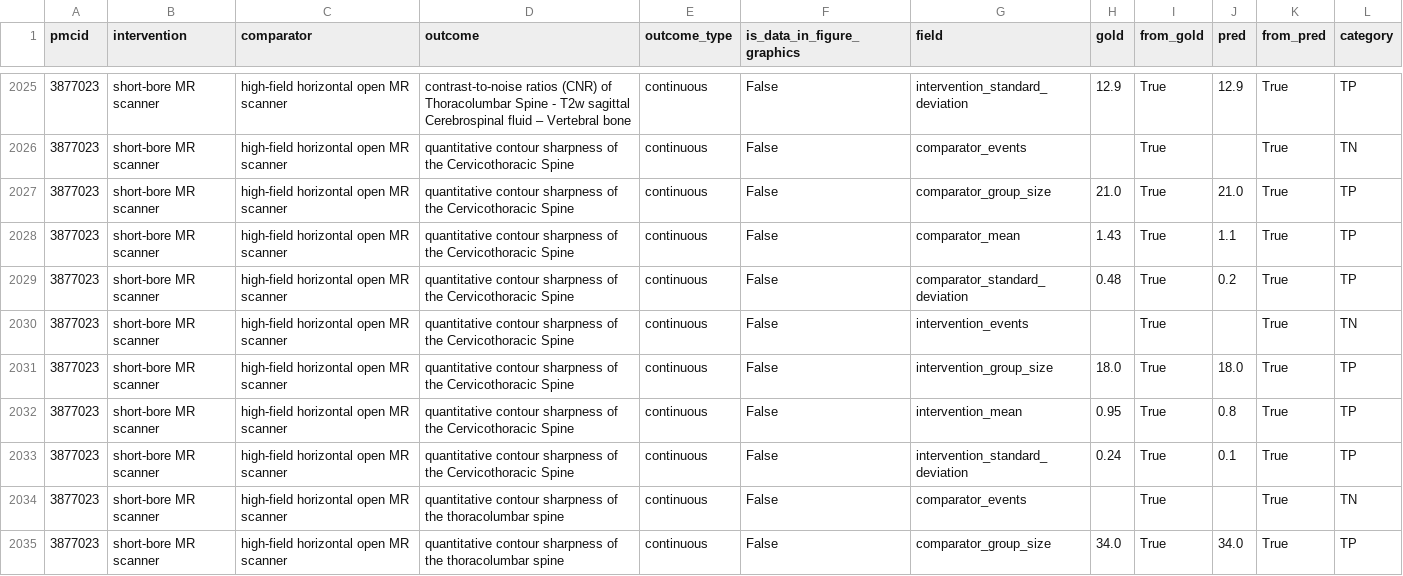
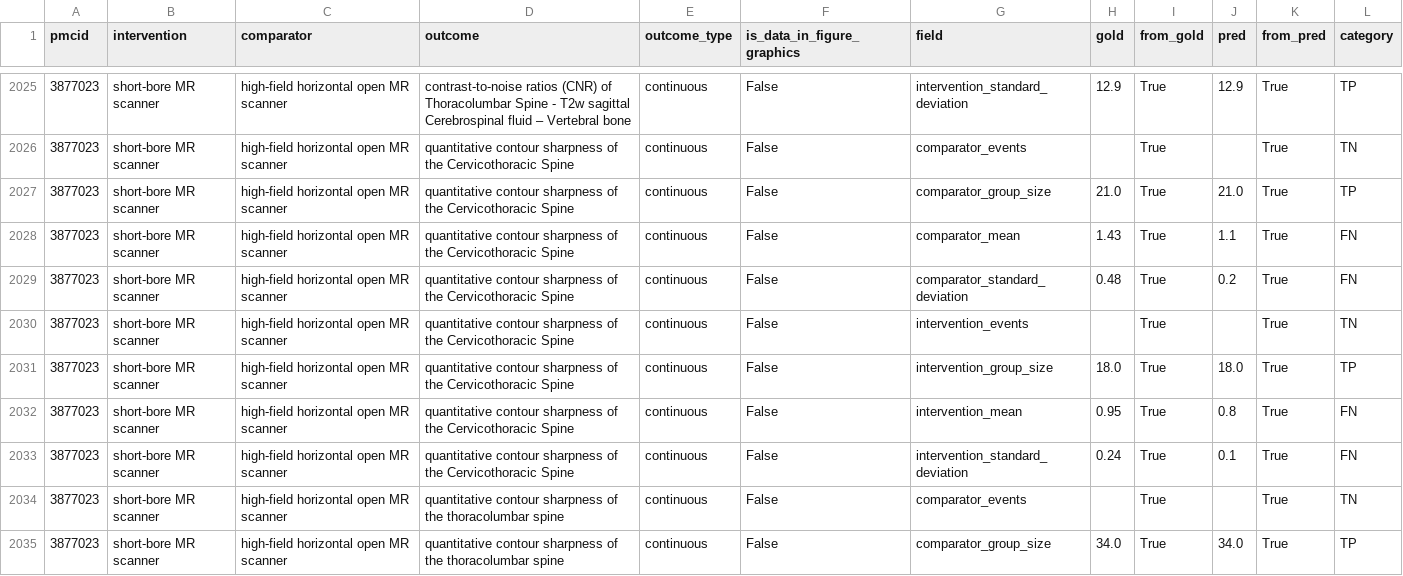
Before and after one commit to ericbrished-cyber/direct_repo, a CSV file: data/results/20251213_002444_gpt_zero-shot_TEST/evaluation_details.csv, drawn as a sheet; only a part is shown, gaps mark what is left out; the diff covers the shown part only.

```diff
--- a/data/results/20251213_002444_gpt_zero-shot_TEST/evaluation_details.csv
+++ b/data/results/20251213_002444_gpt_zero-shot_TEST/evaluation_details.csv
@@ -2027,8 +2027,8 @@ pmcid,intervention,comparator,outcome,outcome_type,is_data_in_figure_graphics,fi
 3877023,short-bore MR scanner,high-field horizontal open MR scanner,quantitative contour sharpness of the Cervicothoracic Spine,continuous,False,comparator_group_size,21.0,True,21.0,True,TP
-3877023,short-bore MR scanner,high-field horizontal open MR scanner,quantitative contour sharpness of the Cervicothoracic Spine,continuous,False,comparator_mean,1.43,True,1.1,True,TP
-3877023,short-bore MR scanner,high-field horizontal open MR scanner,quantitative contour sharpness of the Cervicothoracic Spine,continuous,False,comparator_standard_deviation,0.48,True,0.2,True,TP
+3877023,short-bore MR scanner,high-field horizontal open MR scanner,quantitative contour sharpness of the Cervicothoracic Spine,continuous,False,comparator_mean,1.43,True,1.1,True,FN
+3877023,short-bore MR scanner,high-field horizontal open MR scanner,quantitative contour sharpness of the Cervicothoracic Spine,continuous,False,comparator_standard_deviation,0.48,True,0.2,True,FN
 3877023,short-bore MR scanner,high-field horizontal open MR scanner,quantitative contour sharpness of the Cervicothoracic Spine,continuous,False,intervention_events,,True,,True,TN
 3877023,short-bore MR scanner,high-field horizontal open MR scanner,quantitative contour sharpness of the Cervicothoracic Spine,continuous,False,intervention_group_size,18.0,True,18.0,True,TP
-3877023,short-bore MR scanner,high-field horizontal open MR scanner,quantitative contour sharpness of the Cervicothoracic Spine,continuous,False,intervention_mean,0.95,True,0.8,True,TP
-3877023,short-bore MR scanner,high-field horizontal open MR scanner,quantitative contour sharpness of the Cervicothoracic Spine,continuous,False,intervention_standard_deviation,0.24,True,0.1,True,TP
+3877023,short-bore MR scanner,high-field horizontal open MR scanner,quantitative contour sharpness of the Cervicothoracic Spine,continuous,False,intervention_mean,0.95,True,0.8,True,FN
+3877023,short-bore MR scanner,high-field horizontal open MR scanner,quantitative contour sharpness of the Cervicothoracic Spine,continuous,False,intervention_standard_deviation,0.24,True,0.1,True,FN
 3877023,short-bore MR scanner,high-field horizontal open MR scanner,quantitative contour sharpness of the thoracolumbar spine,continuous,False,comparator_events,,True,,True,TN
```
Also changed, not shown: 57 edited cells elsewhere in this file, 4 other files.
